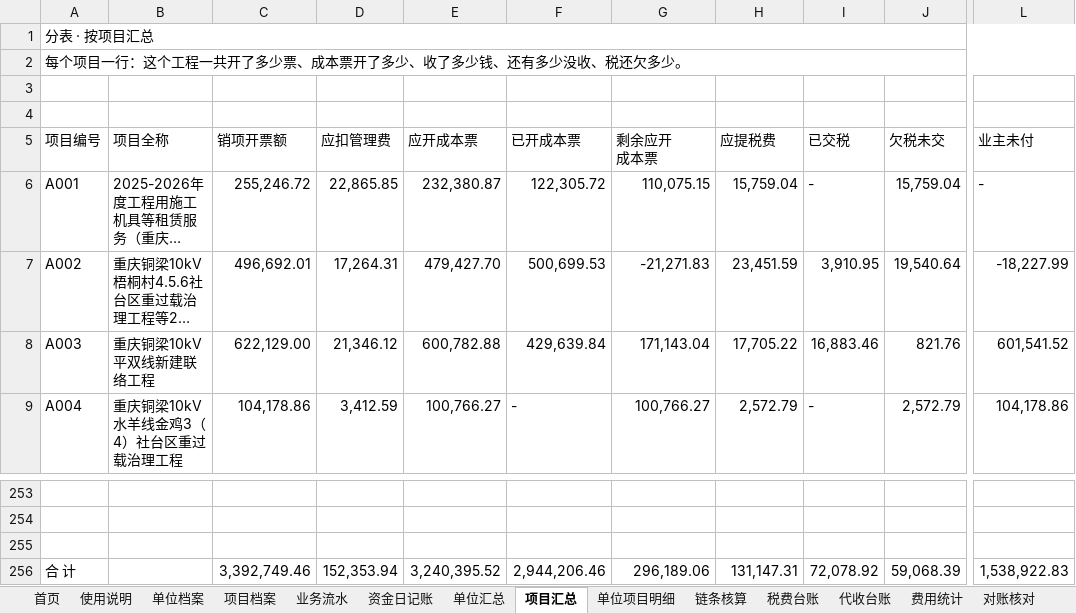
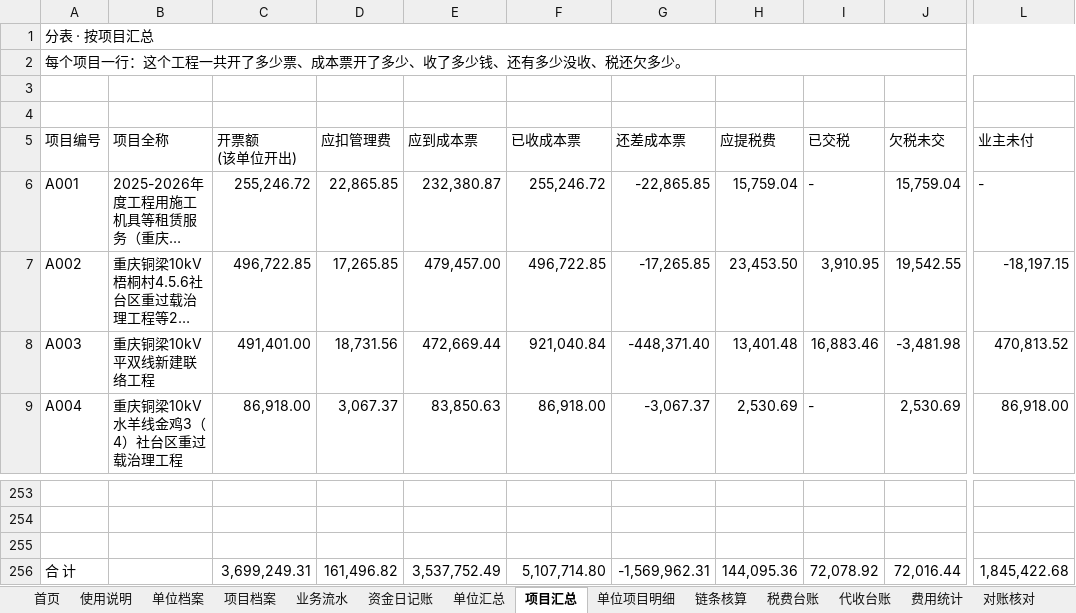
Before and after one commit to guadaluperay1933-hash/temp, an Excel workbook: 建筑挂靠核算系统/建筑挂靠业务核算系统.xlsx, sheet 项目汇总, drawn as a sheet; only a part is shown, gaps mark what is left out; long unchanged cells end in …; values as stored, in another font and other column widths than the file's, no cell formats; charts and pictures and conditional formats not drawn; ↵ is a line break in a cell; the diff covers the shown part only; the diff names each change by its address in the sheet, - before the commit and + after, or states it on an @@ line.

```diff
--- a/建筑挂靠核算系统/建筑挂靠业务核算系统.xlsx (sheet 项目汇总)
+++ b/建筑挂靠核算系统/建筑挂靠业务核算系统.xlsx (sheet 项目汇总)
-C5: 销项开票额
+C5: 开票额 ↵ (该单位开出)
-E5: 应开成本票
+E5: 应到成本票
-F5: 已开成本票
+F5: 已收成本票
-G5: 剩余应开 ↵ 成本票
+G5: 还差成本票
-F6 (已收成本票): 122,305.72
+F6 (已收成本票): 255,246.72
-G6 (还差成本票): 110,075.15
+G6 (还差成本票): -22,865.85
-C7 (开票额 (该单位开出)): 496,692.01
+C7 (开票额 (该单位开出)): 496,722.85
-D7 (应扣管理费): 17,264.31
+D7 (应扣管理费): 17,265.85
-E7 (应到成本票): 479,427.70
+E7 (应到成本票): 479,457.00
-F7 (已收成本票): 500,699.53
+F7 (已收成本票): 496,722.85
-G7 (还差成本票): -21,271.83
+G7 (还差成本票): -17,265.85
-H7 (应提税费): 23,451.59
+H7 (应提税费): 23,453.50
-J7 (欠税未交): 19,540.64
+J7 (欠税未交): 19,542.55
-L7 (业主未付): -18,227.99
+L7 (业主未付): -18,197.15
-C8 (开票额 (该单位开出)): 622,129.00
+C8 (开票额 (该单位开出)): 491,401.00
-D8 (应扣管理费): 21,346.12
+D8 (应扣管理费): 18,731.56
-E8 (应到成本票): 600,782.88
+E8 (应到成本票): 472,669.44
-F8 (已收成本票): 429,639.84
+F8 (已收成本票): 921,040.84
-G8 (还差成本票): 171,143.04
+G8 (还差成本票): -448,371.40
-H8 (应提税费): 17,705.22
+H8 (应提税费): 13,401.48
-J8 (欠税未交): 821.76
+J8 (欠税未交): -3,481.98
-L8 (业主未付): 601,541.52
+L8 (业主未付): 470,813.52
-C9 (开票额 (该单位开出)): 104,178.86
+C9 (开票额 (该单位开出)): 86,918.00
-D9 (应扣管理费): 3,412.59
+D9 (应扣管理费): 3,067.37
-E9 (应到成本票): 100,766.27
+E9 (应到成本票): 83,850.63
-F9 (已收成本票): -
+F9 (已收成本票): 86,918.00
-G9 (还差成本票): 100,766.27
+G9 (还差成本票): -3,067.37
-H9 (应提税费): 2,572.79
+H9 (应提税费): 2,530.69
-J9 (欠税未交): 2,572.79
+J9 (欠税未交): 2,530.69
-L9 (业主未付): 104,178.86
+L9 (业主未付): 86,918.00
-C256 (开票额 (该单位开出)): 3,392,749.46
+C256 (开票额 (该单位开出)): 3,699,249.31
-D256 (应扣管理费): 152,353.94
+D256 (应扣管理费): 161,496.82
-E256 (应到成本票): 3,240,395.52
+E256 (应到成本票): 3,537,752.49
-F256 (已收成本票): 2,944,206.46
+F256 (已收成本票): 5,107,714.80
-G256 (还差成本票): 296,189.06
+G256 (还差成本票): -1,569,962.31
-H256 (应提税费): 131,147.31
+H256 (应提税费): 144,095.36
-J256 (欠税未交): 59,068.39
+J256 (欠税未交): 72,016.44
-L256 (业主未付): 1,538,922.83
+L256 (业主未付): 1,845,422.68
```
Also changed, not shown: 158 edited cells elsewhere in this sheet, sheet 业务流水, sheet 链条核算, sheet 对账核对, sheet 单位汇总, sheet 单位项目明细, sheet 税费台账, 1 more sheet, cell formats, formulas that keep their value.
